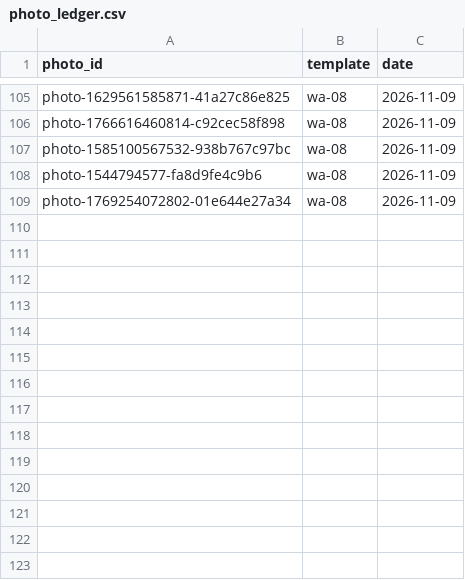
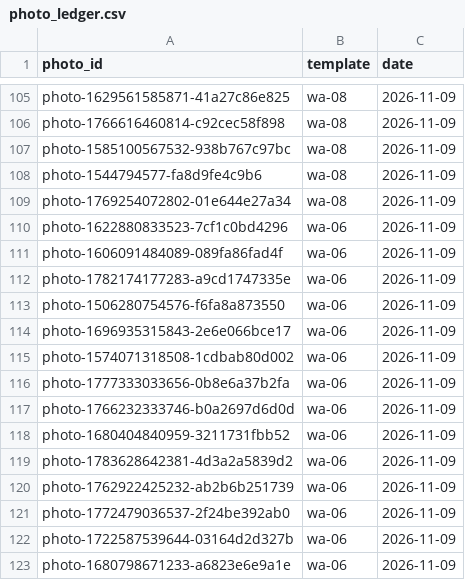
Before and after one commit to NitenLabs/mikke-web, a CSV file: data/photo_ledger.csv, drawn as a sheet; only a part is shown, gaps mark what is left out.

```diff
--- a/data/photo_ledger.csv
+++ b/data/photo_ledger.csv
@@ -109 +109,15 @@ photo-1544794577-fa8d9fe4c9b6,wa-08,2026-11-09
 photo-1769254072802-01e644e27a34,wa-08,2026-11-09
+photo-1622880833523-7cf1c0bd4296,wa-06,2026-11-09
+photo-1606091484089-089fa86fad4f,wa-06,2026-11-09
+photo-1782174177283-a9cd1747335e,wa-06,2026-11-09
+photo-1506280754576-f6fa8a873550,wa-06,2026-11-09
+photo-1696935315843-2e6e066bce17,wa-06,2026-11-09
+photo-1574071318508-1cdbab80d002,wa-06,2026-11-09
+photo-1777333033656-0b8e6a37b2fa,wa-06,2026-11-09
+photo-1766232333746-b0a2697d6d0d,wa-06,2026-11-09
+photo-1680404840959-3211731fbb52,wa-06,2026-11-09
+photo-1783628642381-4d3a2a5839d2,wa-06,2026-11-09
+photo-1762922425232-ab2b6b251739,wa-06,2026-11-09
+photo-1772479036537-2f24be392ab0,wa-06,2026-11-09
+photo-1722587539644-03164d2d327b,wa-06,2026-11-09
+photo-1680798671233-a6823e6e9a1e,wa-06,2026-11-09
```
Also changed, not shown: 9 other files.
